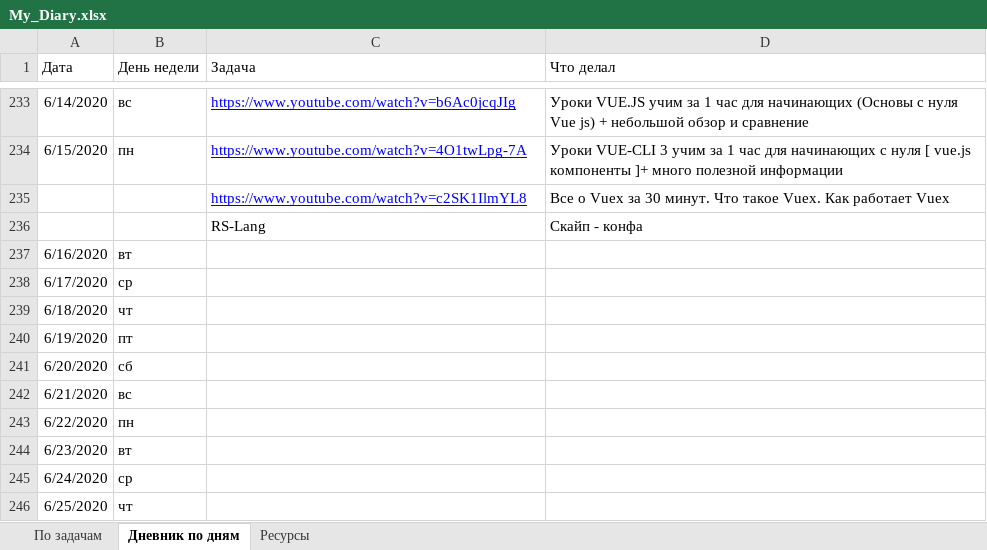
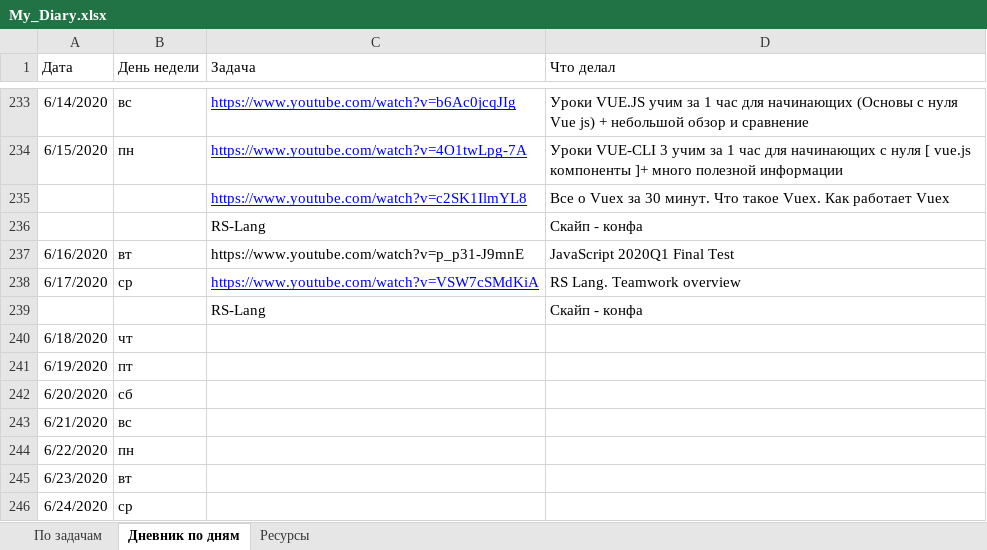
Before and after one commit to AndreiMedvedevSaratov/My_Learning_Diary, an Excel workbook: My_Diary.xlsx, sheet Дневник по дням, drawn as a sheet; only a part is shown, gaps mark what is left out; the shorter side is filled out with more unchanged rows; values as stored, in another font and other column widths than the file's, no borders; the diff names each change by its address in the sheet, - before the commit and + after, or states it on an @@ line.

```diff
--- a/My_Diary.xlsx (sheet Дневник по дням)
+++ b/My_Diary.xlsx (sheet Дневник по дням)
-C237 (Задача): (empty)
+C237 (Задача): https://www.youtube.com/watch?v=p_p31-J9mnE
-D237 (Что делал): (empty)
+D237 (Что делал): JavaScript 2020Q1 Final Test
-C238 (Задача): (empty)
+C238 (Задача): https://www.youtube.com/watch?v=VSW7cSMdKiA
-D238 (Что делал): (empty)
+D238 (Что делал): RS Lang. Teamwork overview
+row 239:  |  | RS-Lang | Скайп - конфа
```
Also changed, not shown: sheet Ресурсы, sheet По задачам.
